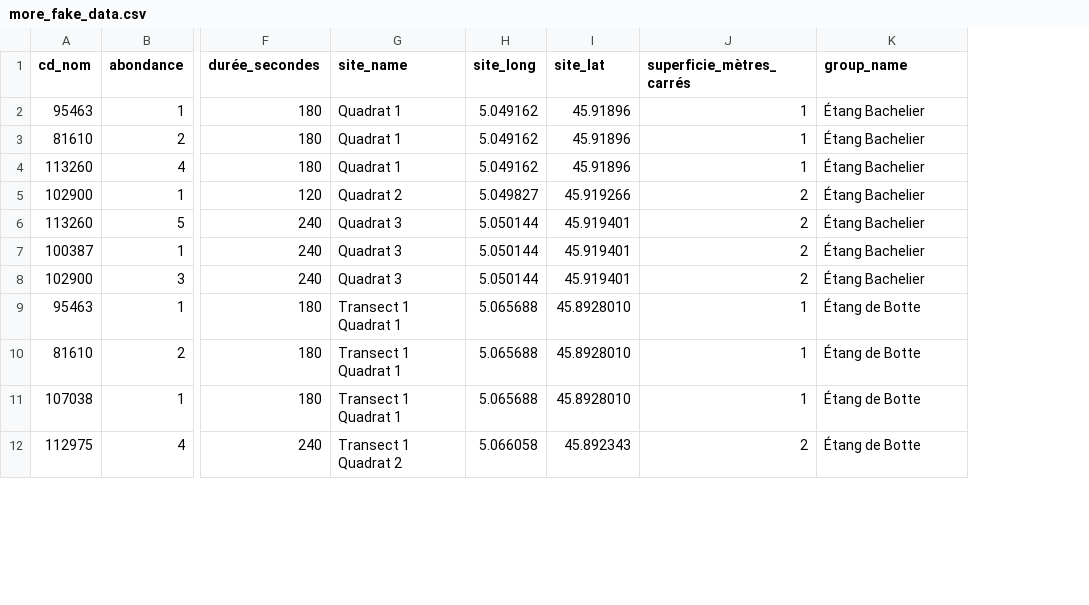
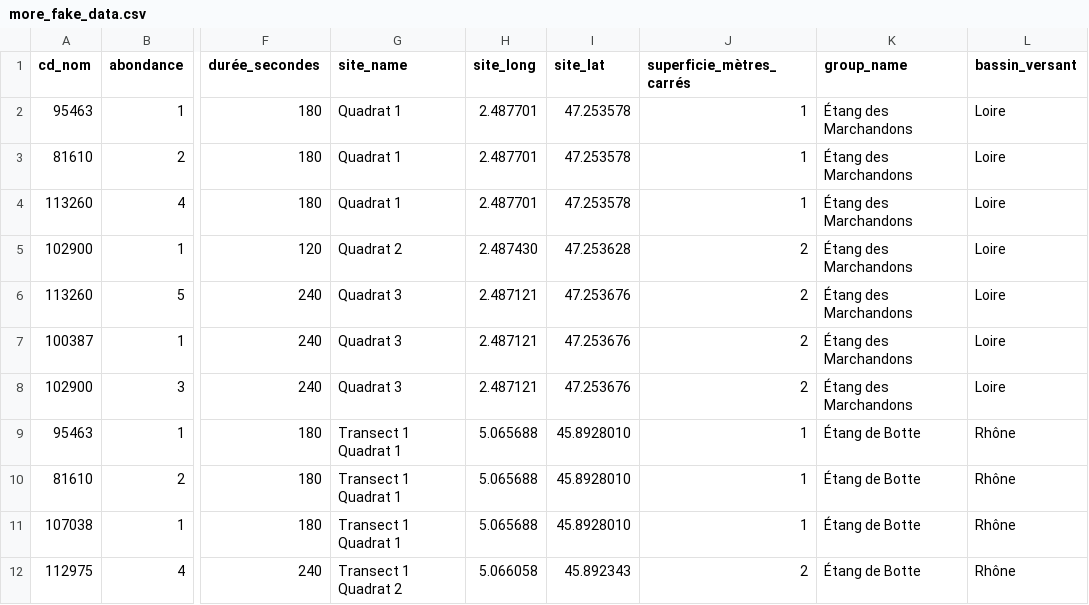
Before and after one commit to PnX-SI/calculatrice_monitoring, a CSV file: backend/calculatrice_monitoring/migrations/data/more_fake_data.csv, drawn as a sheet; only a part is shown, gaps mark what is left out; the diff names each change by its address in the sheet, - before the commit and + after, or states it on an @@ line.

Commit message:
feat: add group of sites as datasource

```diff
--- a/backend/calculatrice_monitoring/migrations/data/more_fake_data.csv
+++ b/backend/calculatrice_monitoring/migrations/data/more_fake_data.csv
+column L (bassin_versant), rows 2-12: Loire | Loire | Loire | Loire | Loire | Loire | Loire | Rhône | Rhône | Rhône | Rhône
-H2:H4 (site_long): 5.049162
+H2:H4 (site_long): 2.487701
-I2:I4 (site_lat): 45.91896
+I2:I4 (site_lat): 47.253578
-K2:K8 (group_name): Étang Bachelier
+K2:K8 (group_name): Étang des Marchandons
-H5 (site_long): 5.049827
+H5 (site_long): 2.487430
-I5 (site_lat): 45.919266
+I5 (site_lat): 47.253628
-H6:H8 (site_long): 5.050144
+H6:H8 (site_long): 2.487121
-I6:I8 (site_lat): 45.919401
+I6:I8 (site_lat): 47.253676
```
Also changed, not shown: backend/calculatrice_monitoring/migrations/data/indices_he.csv, backend/calculatrice_monitoring/migrations/data/indices_ht.csv, 10 other files.
